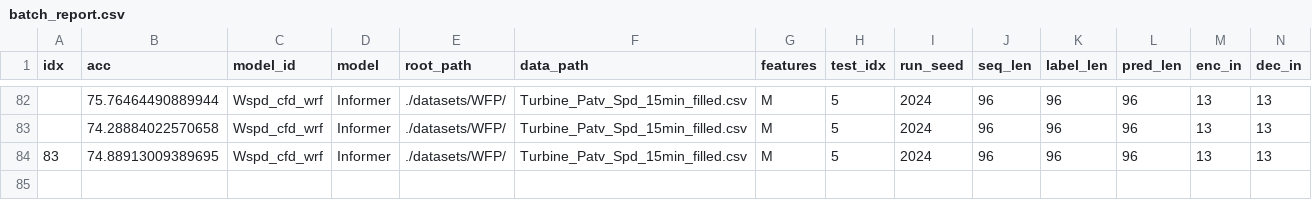
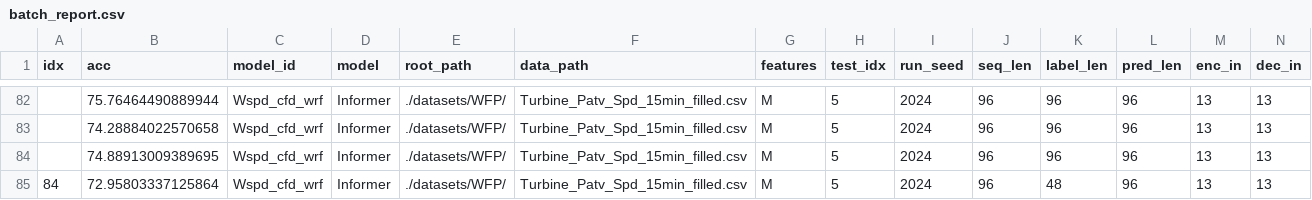
Before and after one commit to forestriveral/Time-Series-Library, a CSV file: configs/batch_report.csv, drawn as a sheet; only a part is shown, gaps mark what is left out; rows hold the shown columns only; the diff names each change by its address in the sheet, - before the commit and + after, or states it on an @@ line.

Commit message:
calibration code added

```diff
--- a/configs/batch_report.csv
+++ b/configs/batch_report.csv
-A84 (idx): 83
+A84 (idx): (empty)
+row 85: 84 | 72.95803337125864 | Wspd_cfd_wrf | Informer | ./datasets/WFP/ | Turbine_Patv_Spd_15min_filled.csv | M | 5 | 2024 | 96 | 48 | 96 | 13 | 13
```
